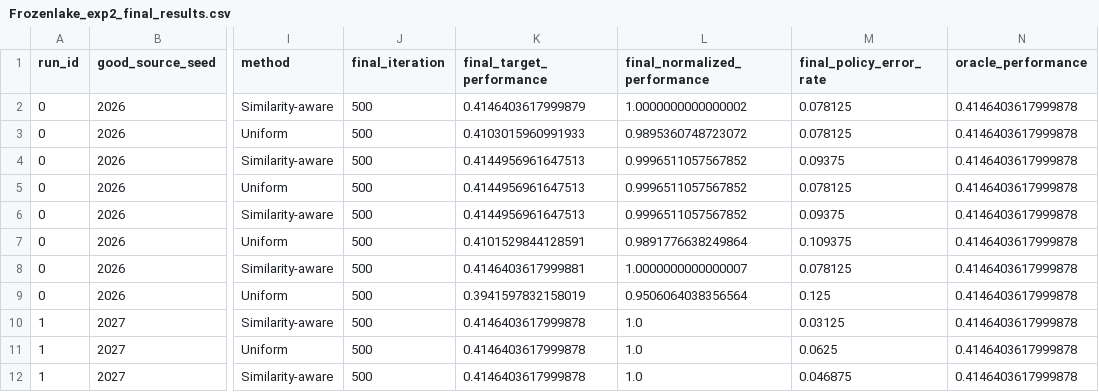
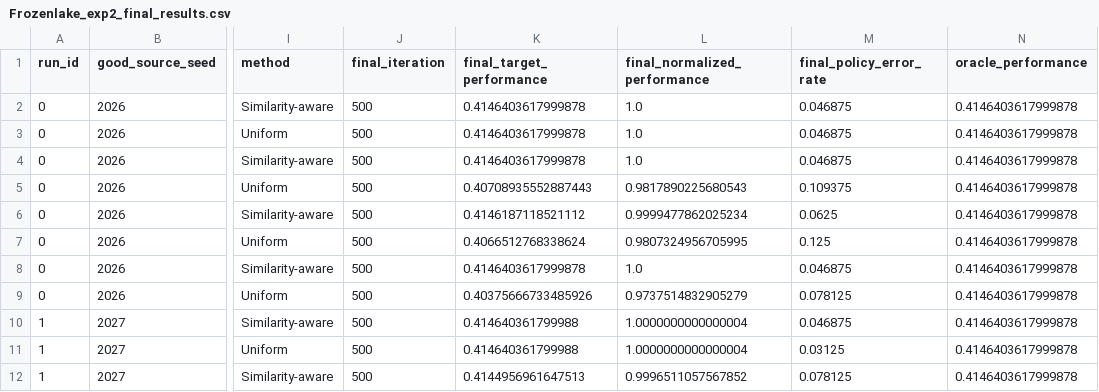
Before and after one commit to ChiZhang136/Zero-shot-transfer, a CSV file: results/Frozenlake_exp2/Frozenlake_exp2_final_results.csv, drawn as a sheet; only a part is shown, gaps mark what is left out; the diff covers the shown part only; the diff names each change by its address in the sheet, - before the commit and + after, or states it on an @@ line.

Commit message:
Update FrozenLake Exp2 robust backup and results

```diff
--- a/results/Frozenlake_exp2/Frozenlake_exp2_final_results.csv
+++ b/results/Frozenlake_exp2/Frozenlake_exp2_final_results.csv
-K2 (final_target_performance): 0.4146403617999879
+K2 (final_target_performance): 0.4146403617999878
-L2 (final_normalized_performance): 1.0000000000000002
+L2 (final_normalized_performance): 1.0
-M2:M3 (final_policy_error_rate): 0.078125
+M2:M3 (final_policy_error_rate): 0.046875
-K3 (final_target_performance): 0.4103015960991933
+K3 (final_target_performance): 0.4146403617999878
-L3 (final_normalized_performance): 0.9895360748723072
+L3 (final_normalized_performance): 1.0
-K4 (final_target_performance): 0.4144956961647513
+K4 (final_target_performance): 0.4146403617999878
-L4 (final_normalized_performance): 0.9996511057567852
+L4 (final_normalized_performance): 1.0
-M4 (final_policy_error_rate): 0.09375
+M4 (final_policy_error_rate): 0.046875
-K5 (final_target_performance): 0.4144956961647513
+K5 (final_target_performance): 0.40708935552887443
-L5 (final_normalized_performance): 0.9996511057567852
+L5 (final_normalized_performance): 0.9817890225680543
-M5 (final_policy_error_rate): 0.078125
+M5 (final_policy_error_rate): 0.109375
-K6 (final_target_performance): 0.4144956961647513
+K6 (final_target_performance): 0.4146187118521112
-L6 (final_normalized_performance): 0.9996511057567852
+L6 (final_normalized_performance): 0.9999477862025234
-M6 (final_policy_error_rate): 0.09375
+M6 (final_policy_error_rate): 0.0625
-K7 (final_target_performance): 0.4101529844128591
+K7 (final_target_performance): 0.4066512768338624
-L7 (final_normalized_performance): 0.9891776638249864
+L7 (final_normalized_performance): 0.9807324956705995
-M7 (final_policy_error_rate): 0.109375
+M7 (final_policy_error_rate): 0.125
-K8 (final_target_performance): 0.4146403617999881
+K8 (final_target_performance): 0.4146403617999878
-L8 (final_normalized_performance): 1.0000000000000007
+L8 (final_normalized_performance): 1.0
-M8 (final_policy_error_rate): 0.078125
+M8 (final_policy_error_rate): 0.046875
-K9 (final_target_performance): 0.3941597832158019
+K9 (final_target_performance): 0.40375666733485926
-L9 (final_normalized_performance): 0.9506064038356564
+L9 (final_normalized_performance): 0.9737514832905279
-M9 (final_policy_error_rate): 0.125
+M9 (final_policy_error_rate): 0.078125
-K10:K11 (final_target_performance): 0.4146403617999878
+K10:K11 (final_target_performance): 0.414640361799988
-L10:L11 (final_normalized_performance): 1.0
+L10:L11 (final_normalized_performance): 1.0000000000000004
-M10 (final_policy_error_rate): 0.03125
+M10 (final_policy_error_rate): 0.046875
-M11 (final_policy_error_rate): 0.0625
+M11 (final_policy_error_rate): 0.03125
-K12 (final_target_performance): 0.4146403617999878
+K12 (final_target_performance): 0.4144956961647513
-L12 (final_normalized_performance): 1.0
+L12 (final_normalized_performance): 0.9996511057567852
-M12 (final_policy_error_rate): 0.046875
+M12 (final_policy_error_rate): 0.078125
```
Also changed, not shown: 163 edited cells elsewhere in this file, 5 other files.
